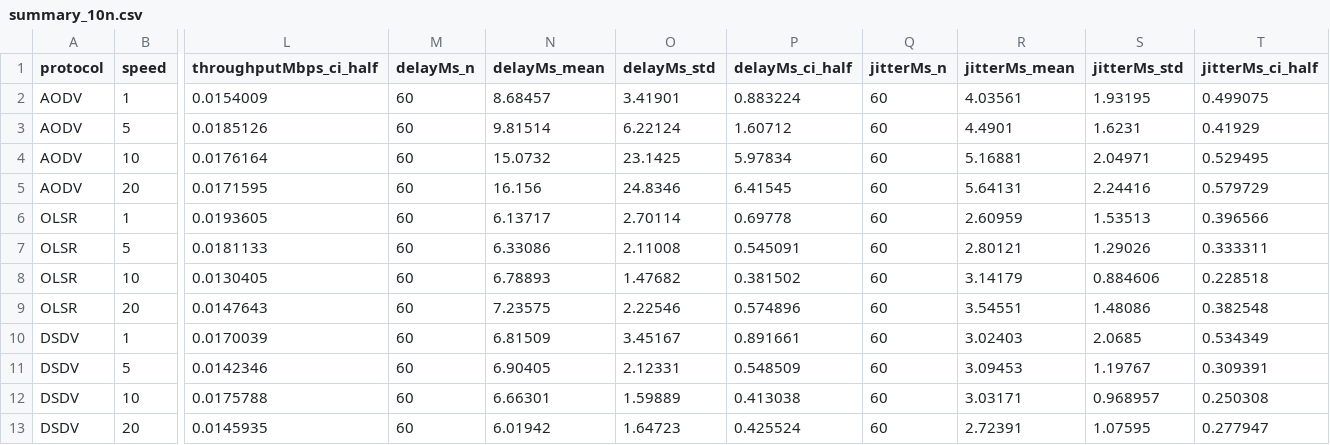
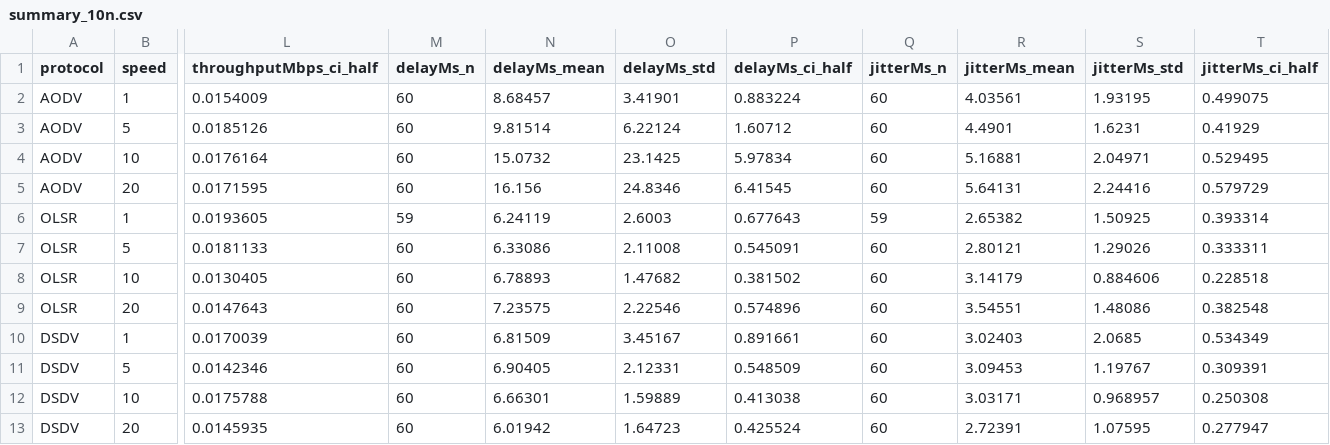
Before and after one commit to MrCode-Man/manet-ns3, a CSV file: data/processed/summary_10n.csv, drawn as a sheet; only a part is shown, gaps mark what is left out; the diff names each change by its address in the sheet, - before the commit and + after, or states it on an @@ line.

```diff
--- a/data/processed/summary_10n.csv
+++ b/data/processed/summary_10n.csv
-M6 (delayMs_n): 60
+M6 (delayMs_n): 59
-N6 (delayMs_mean): 6.13717
+N6 (delayMs_mean): 6.24119
-O6 (delayMs_std): 2.70114
+O6 (delayMs_std): 2.6003
-P6 (delayMs_ci_half): 0.69778
+P6 (delayMs_ci_half): 0.677643
-Q6 (jitterMs_n): 60
+Q6 (jitterMs_n): 59
-R6 (jitterMs_mean): 2.60959
+R6 (jitterMs_mean): 2.65382
-S6 (jitterMs_std): 1.53513
+S6 (jitterMs_std): 1.50925
-T6 (jitterMs_ci_half): 0.396566
+T6 (jitterMs_ci_half): 0.393314
```
Also changed, not shown: data/processed/per_run_10n.csv, 40 other files.
